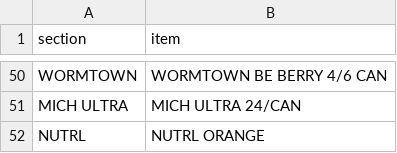
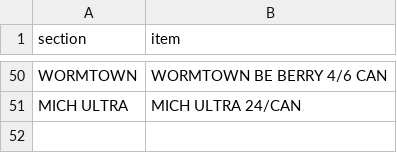
Before and after one commit to nikalston/qbo, a CSV file: items.csv, drawn as a sheet; only a part is shown, gaps mark what is left out.

Commit message:
Remove NUTRL ORANGE

```diff
--- a/items.csv
+++ b/items.csv
@@ -51,2 +51 @@ WORMTOWN,WORMTOWN BE BERRY 4/6 CAN
 MICH ULTRA,MICH ULTRA 24/CAN
-NUTRL,NUTRL ORANGE
```
